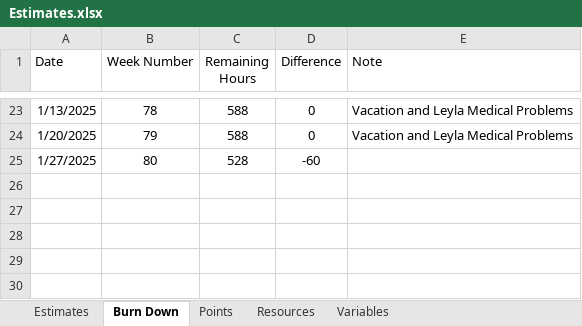
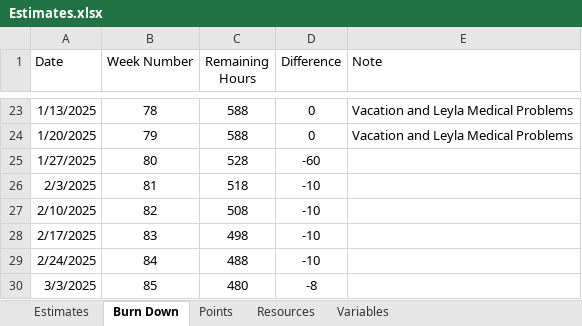
Before and after one commit to GregFinzer/BedBrigadeNational, an Excel workbook: Documentation/Design/Estimates.xlsx, sheet Burn Down, drawn as a sheet; only a part is shown, gaps mark what is left out; values as stored, in another font and other column widths than the file's, no borders; charts and pictures not drawn; the diff names each change by its address in the sheet, - before the commit and + after, or states it on an @@ line.

```diff
--- a/Documentation/Design/Estimates.xlsx (sheet Burn Down)
+++ b/Documentation/Design/Estimates.xlsx (sheet Burn Down)
+row 26: 2/3/2025 | 81 | 518 | -10
+row 27: 2/10/2025 | 82 | 508 | -10
+row 28: 2/17/2025 | 83 | 498 | -10
+row 29: 2/24/2025 | 84 | 488 | -10
+row 30: 3/3/2025 | 85 | 480 | -8
```
Also changed, not shown: sheet Estimates, formulas that keep their value, 1 other file.
